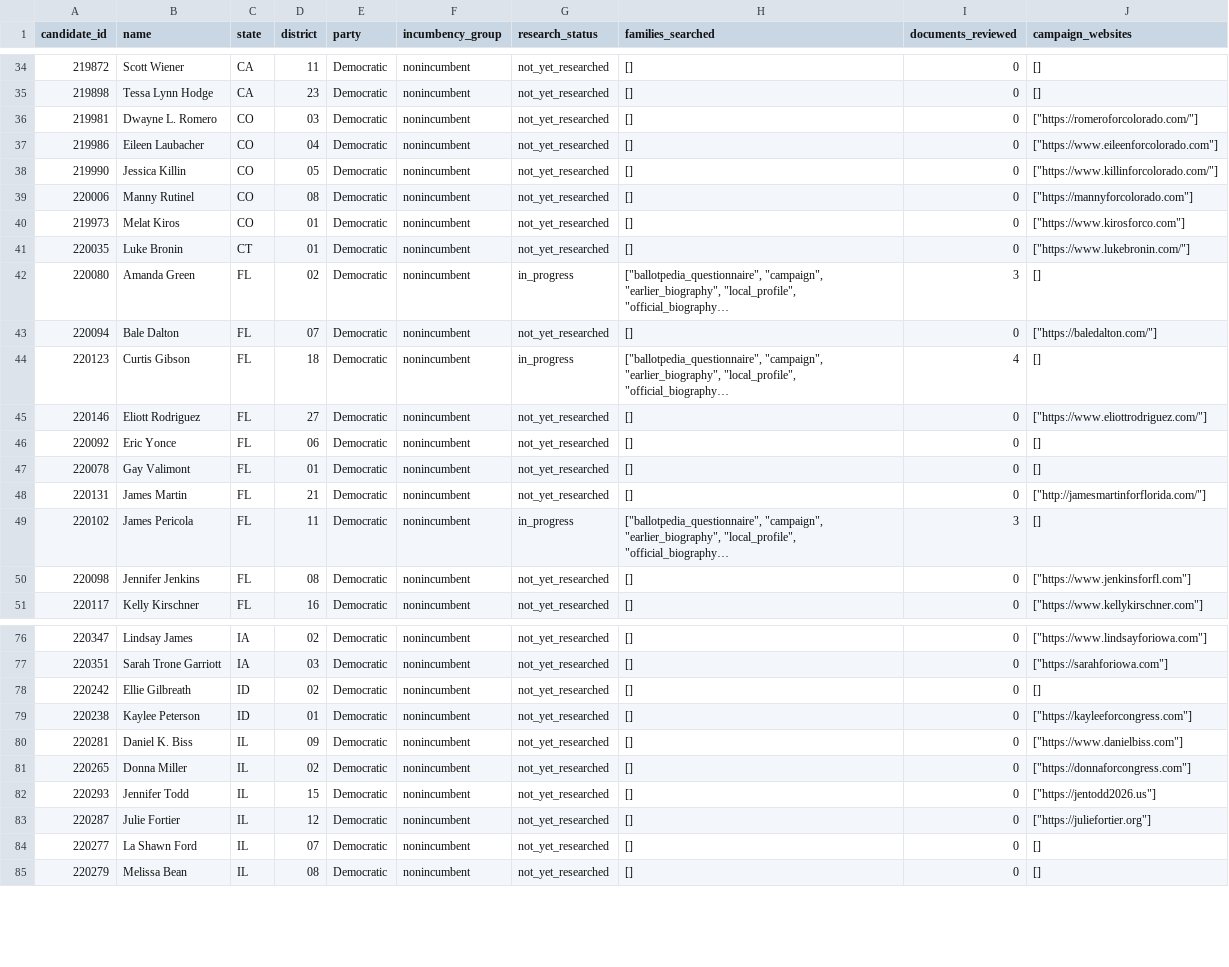
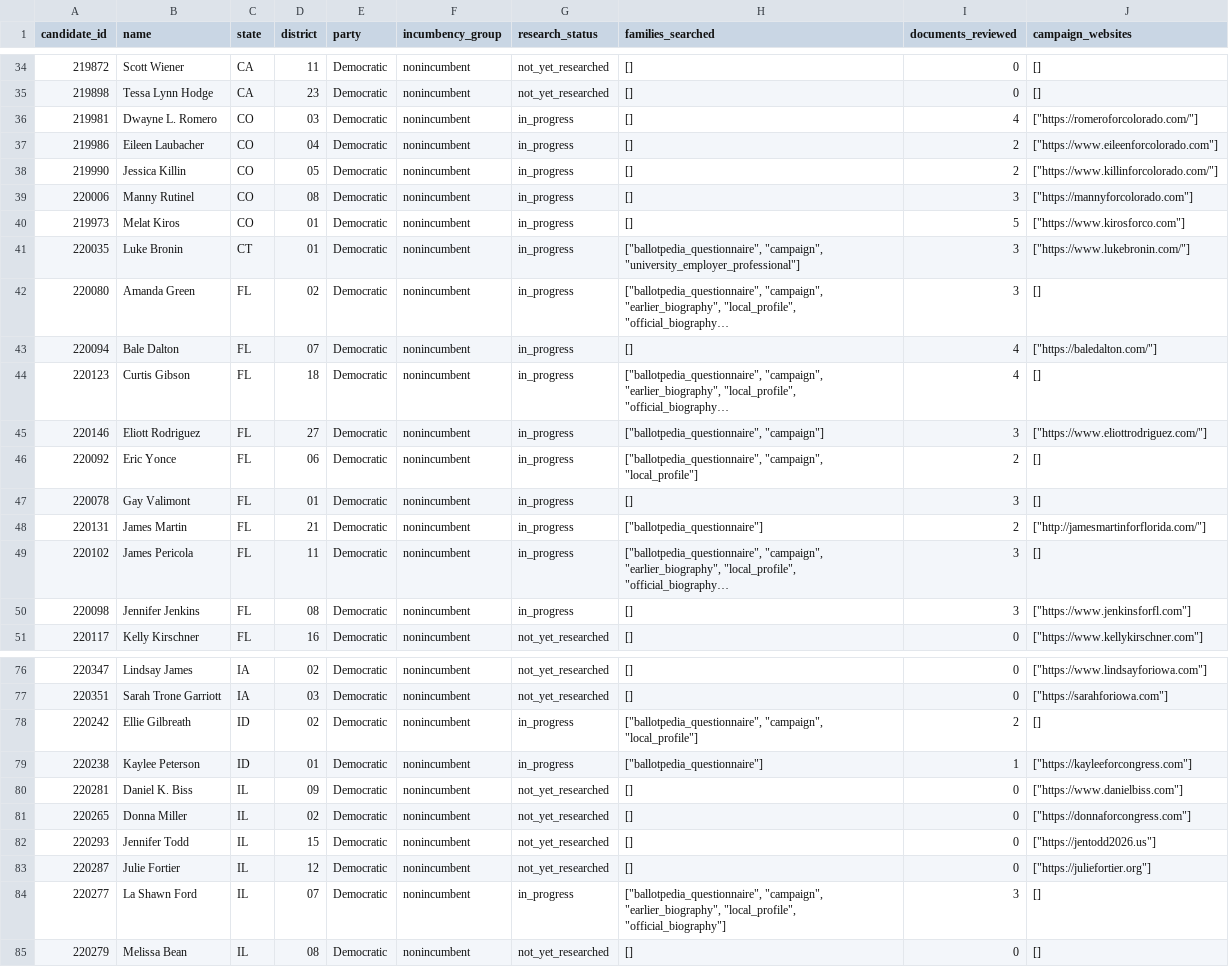
Before and after one commit to hanshanley/which-candidate, a CSV file: results/biographical-research/candidate-research-status.csv, drawn as a sheet; only a part is shown, gaps mark what is left out; long unchanged cells end in …; the diff covers the shown part only; the diff names each change by its address in the sheet, - before the commit and + after, or states it on an @@ line.

```diff
--- a/results/biographical-research/candidate-research-status.csv
+++ b/results/biographical-research/candidate-research-status.csv
-G36:G41 (research_status): not_yet_researched
+G36:G41 (research_status): in_progress
-I36 (documents_reviewed): 0
+I36 (documents_reviewed): 4
-I37:I38 (documents_reviewed): 0
+I37:I38 (documents_reviewed): 2
-I39 (documents_reviewed): 0
+I39 (documents_reviewed): 3
-I40 (documents_reviewed): 0
+I40 (documents_reviewed): 5
-H41 (families_searched): []
+H41 (families_searched): ["ballotpedia_questionnaire", "campaign", "university_employer_professional"]
-I41 (documents_reviewed): 0
+I41 (documents_reviewed): 3
-G43 (research_status): not_yet_researched
+G43 (research_status): in_progress
-I43 (documents_reviewed): 0
+I43 (documents_reviewed): 4
-G45:G48 (research_status): not_yet_researched
+G45:G48 (research_status): in_progress
-H45 (families_searched): []
+H45 (families_searched): ["ballotpedia_questionnaire", "campaign"]
-I45 (documents_reviewed): 0
+I45 (documents_reviewed): 3
-H46 (families_searched): []
+H46 (families_searched): ["ballotpedia_questionnaire", "campaign", "local_profile"]
-I46 (documents_reviewed): 0
+I46 (documents_reviewed): 2
-I47 (documents_reviewed): 0
+I47 (documents_reviewed): 3
-H48 (families_searched): []
+H48 (families_searched): ["ballotpedia_questionnaire"]
-I48 (documents_reviewed): 0
+I48 (documents_reviewed): 2
-G50 (research_status): not_yet_researched
+G50 (research_status): in_progress
-I50 (documents_reviewed): 0
+I50 (documents_reviewed): 3
-G78:G79 (research_status): not_yet_researched
+G78:G79 (research_status): in_progress
-H78 (families_searched): []
+H78 (families_searched): ["ballotpedia_questionnaire", "campaign", "local_profile"]
-I78 (documents_reviewed): 0
+I78 (documents_reviewed): 2
-H79 (families_searched): []
+H79 (families_searched): ["ballotpedia_questionnaire"]
-I79 (documents_reviewed): 0
+I79 (documents_reviewed): 1
-G84 (research_status): not_yet_researched
+G84 (research_status): in_progress
-H84 (families_searched): []
+H84 (families_searched): ["ballotpedia_questionnaire", "campaign", "earlier_biography", "local_profile", "official_biography"]
-I84 (documents_reviewed): 0
+I84 (documents_reviewed): 3
```
Also changed, not shown: 21 edited cells elsewhere in this file, results/biographical-research/coverage-by-party-and-incumbency.csv, results/biographical-research/remaining-research-queue.csv, 15 other files.
